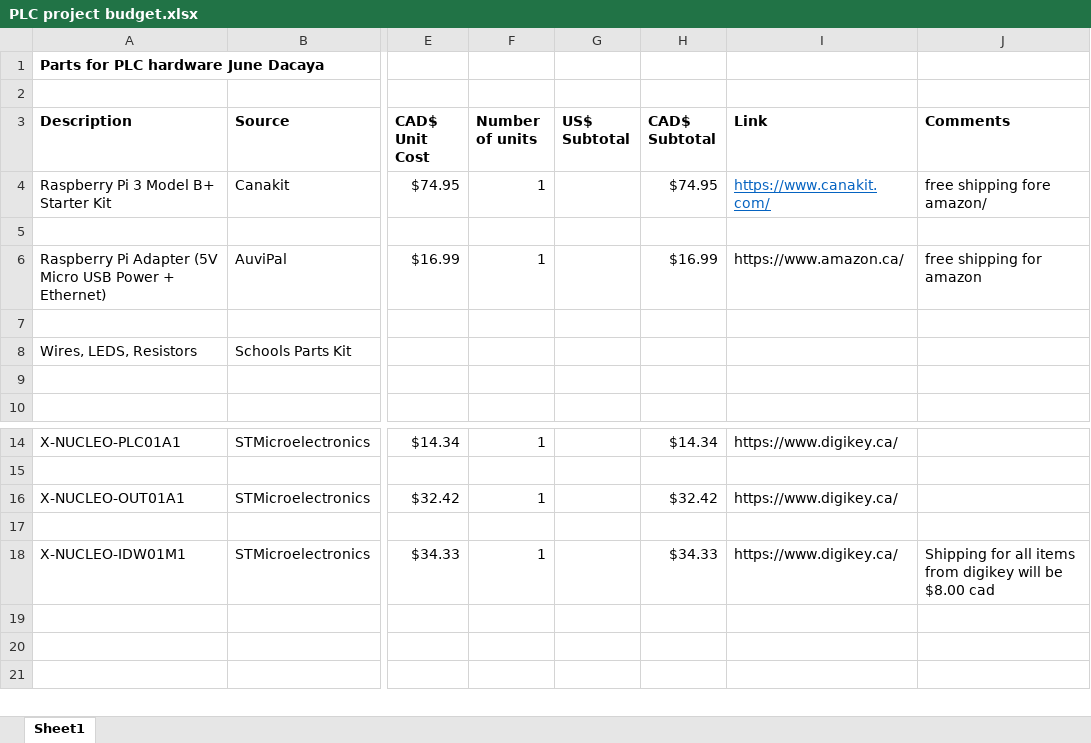
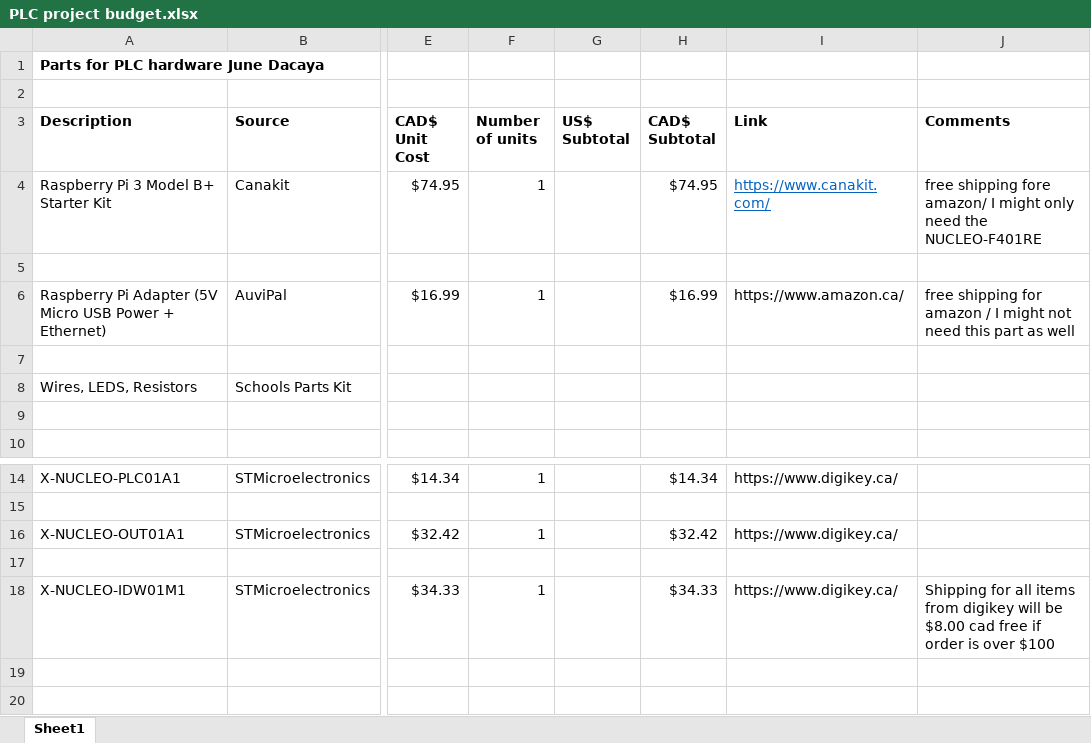
Before and after one commit to junedacaya/L-wingSolarPanelInteractiveDisplay, an Excel workbook: Documentation/PLC project budget.xlsx, sheet Sheet1, drawn as a sheet; only a part is shown, gaps mark what is left out; the shorter side is filled out with more unchanged rows; values as stored, in another font and other column widths than the file's, no borders; the diff names each change by its address in the sheet, - before the commit and + after, or states it on an @@ line.

Commit message:
Update PLC project budget.xlsx

```diff
--- a/Documentation/PLC project budget.xlsx (sheet Sheet1)
+++ b/Documentation/PLC project budget.xlsx (sheet Sheet1)
-J4 (Comments): free shipping fore amazon/
+J4 (Comments): free shipping fore amazon/ I might only need the NUCLEO-F401RE
-J6 (Comments): free shipping for amazon
+J6 (Comments): free shipping for amazon / I might not need this part as well
-J18 (Comments): …$8.00 cad
+J18 (Comments): …$8.00 cad free if order is over $100
```
